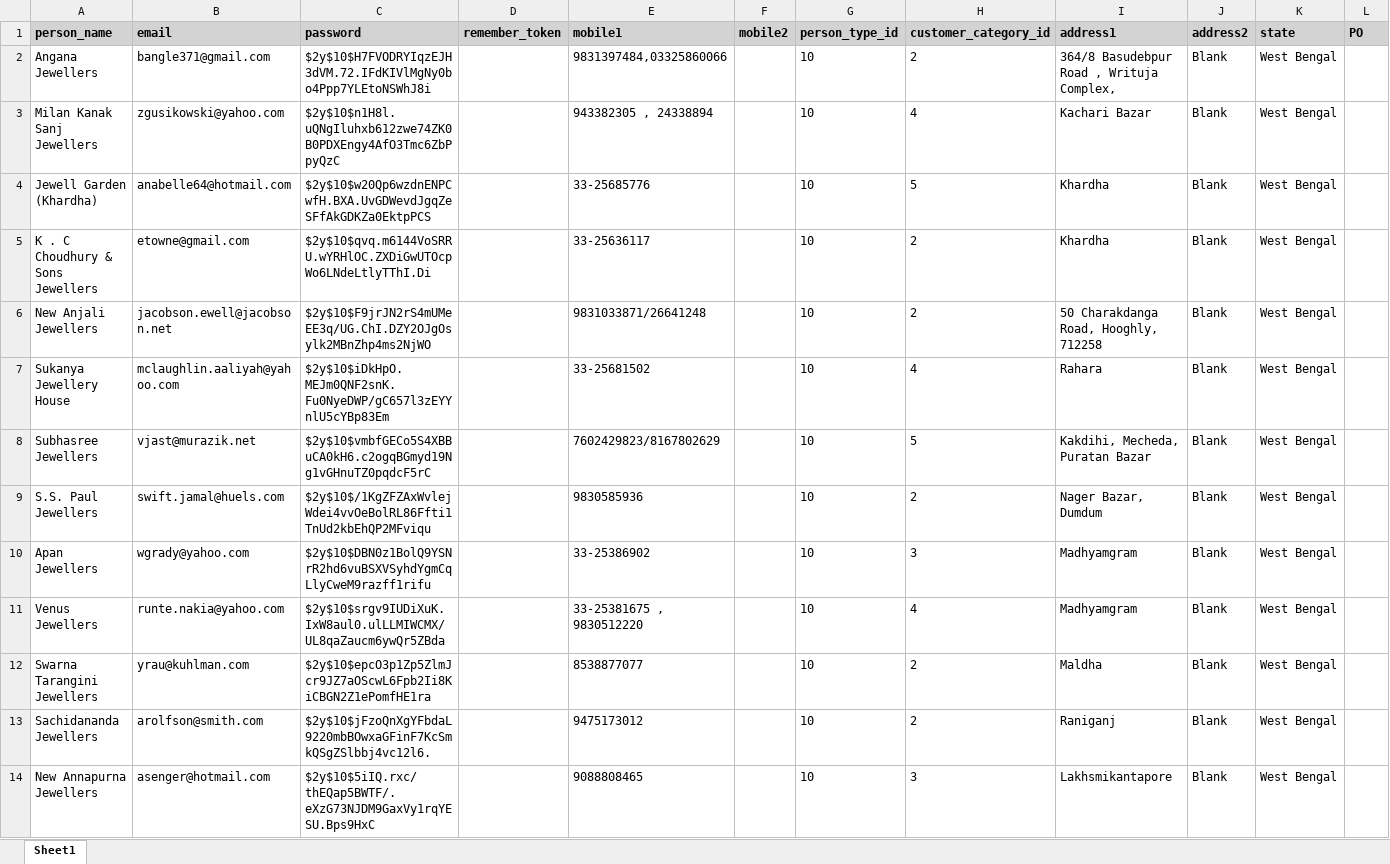
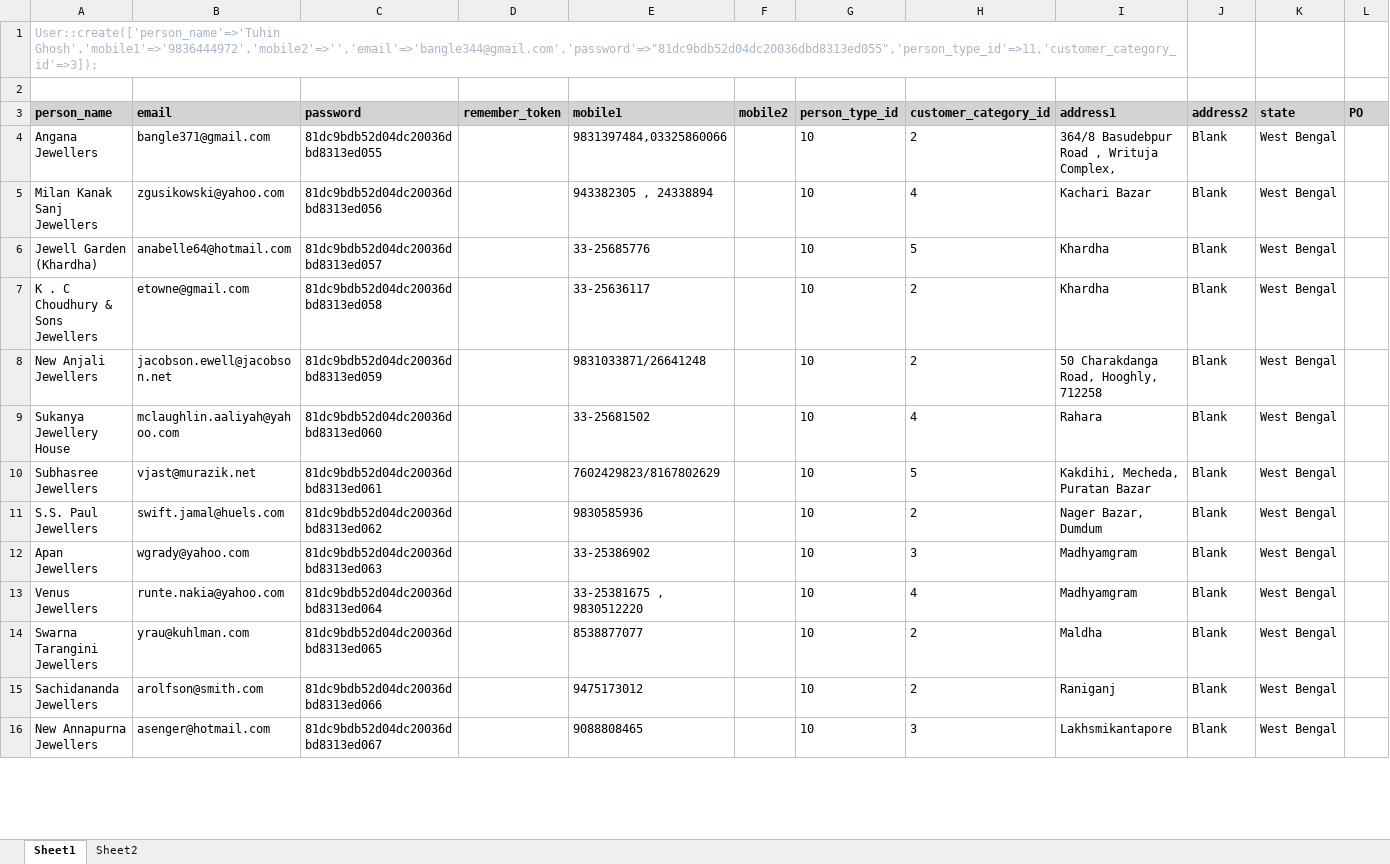
Before and after one commit to codermail-huitech/gold_api, an Excel workbook: customers.xlsx, sheet Sheet1, drawn as a sheet; only a part is shown; values as stored, in another font and other column widths than the file's, no borders; addresses are those after the commit; rows hold the shown columns only; the diff covers the shown part only; the diff names each change by its address in the sheet, - before the commit and + after, or states it on an @@ line.

Commit message:
customer file added

```diff
--- a/customers.xlsx (sheet Sheet1)
+++ b/customers.xlsx (sheet Sheet1)
+sheet tab: Sheet2
+row 1: User::create(['person_name'=>'Tuhin Ghosh','mobile1'=>'9836444972','mobile2'=>'','email'=>'bangle344@gmail.com','password'=>"81dc9bdb52d04dc20036dbd8313ed055",'person_type_id'=>11,'customer_category_id'=>3]);
+row 2: (empty)
-C4 (password): $2y$10$H7FVODRYIqzEJH3dVM.72.IFdKIVlMgNy0bo4Ppp7YLEtoNSWhJ8i
+C4 (password): 81dc9bdb52d04dc20036dbd8313ed055
-C5 (password): $2y$10$n1H8l.uQNgIluhxb612zwe74ZK0B0PDXEngy4AfO3Tmc6ZbPpyQzC
+C5 (password): 81dc9bdb52d04dc20036dbd8313ed056
-C6 (password): $2y$10$w20Qp6wzdnENPCwfH.BXA.UvGDWevdJgqZeSFfAkGDKZa0EktpPCS
+C6 (password): 81dc9bdb52d04dc20036dbd8313ed057
-C7 (password): $2y$10$qvq.m6144VoSRRU.wYRHlOC.ZXDiGwUTOcpWo6LNdeLtlyTThI.Di
+C7 (password): 81dc9bdb52d04dc20036dbd8313ed058
-C8 (password): $2y$10$F9jrJN2rS4mUMeEE3q/UG.ChI.DZY2OJgOsylk2MBnZhp4ms2NjWO
+C8 (password): 81dc9bdb52d04dc20036dbd8313ed059
-C9 (password): $2y$10$iDkHpO.MEJm0QNF2snK.Fu0NyeDWP/gC657l3zEYYnlU5cYBp83Em
+C9 (password): 81dc9bdb52d04dc20036dbd8313ed060
-C10 (password): $2y$10$vmbfGECo5S4XBBuCA0kH6.c2ogqBGmyd19Ng1vGHnuTZ0pqdcF5rC
+C10 (password): 81dc9bdb52d04dc20036dbd8313ed061
-C11 (password): $2y$10$/1KgZFZAxWvlejWdei4vvOeBolRL86Ffti1TnUd2kbEhQP2MFviqu
+C11 (password): 81dc9bdb52d04dc20036dbd8313ed062
-C12 (password): $2y$10$DBN0z1BolQ9YSNrR2hd6vuBSXVSyhdYgmCqLlyCweM9razff1rifu
+C12 (password): 81dc9bdb52d04dc20036dbd8313ed063
-C13 (password): $2y$10$srgv9IUDiXuK.IxW8aul0.ulLLMIWCMX/UL8qaZaucm6ywQr5ZBda
+C13 (password): 81dc9bdb52d04dc20036dbd8313ed064
-C14 (password): $2y$10$epcO3p1Zp5ZlmJcr9JZ7aOScwL6Fpb2Ii8KiCBGN2Z1ePomfHE1ra
+C14 (password): 81dc9bdb52d04dc20036dbd8313ed065
-C15 (password): $2y$10$jFzoQnXgYFbdaL9220mbBOwxaGFinF7KcSmkQSgZSlbbj4vc12l6.
+C15 (password): 81dc9bdb52d04dc20036dbd8313ed066
-C16 (password): $2y$10$5iIQ.rxc/thEQap5BWTF/.eXzG73NJDM9GaxVy1rqYESU.Bps9HxC
+C16 (password): 81dc9bdb52d04dc20036dbd8313ed067
```
Also changed, not shown: 282 edited cells elsewhere in this sheet.
